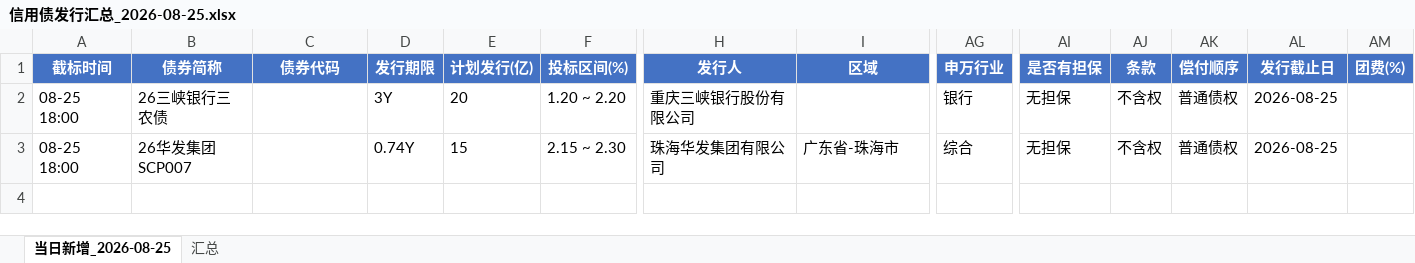
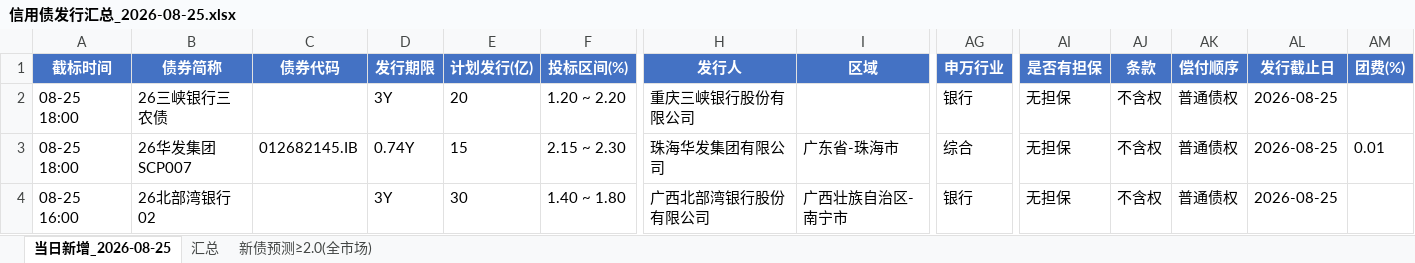
Before and after one commit to geomouse/innodealing-bond-export, an Excel workbook: data/信用债发行汇总_2026-08-25.xlsx, sheet 当日新增_2026-08-25, drawn as a sheet; only a part is shown, gaps mark what is left out; values as stored, in another font and other column widths than the file's, no borders; rows hold the shown columns only; the diff names each change by its address in the sheet, - before the commit and + after, or states it on an @@ line.

```diff
--- a/data/信用债发行汇总_2026-08-25.xlsx (sheet 当日新增_2026-08-25)
+++ b/data/信用债发行汇总_2026-08-25.xlsx (sheet 当日新增_2026-08-25)
+sheet tab: 新债预测≥2.0(全市场)
-C3 (债券代码): (empty)
+C3 (债券代码): 012682145.IB
-AM3 (团费(%)): (empty)
+AM3 (团费(%)): 0.01
+row 4: 08-25 16:00 | 26北部湾银行02 |  | 3Y | 30 | 1.40 ~ 1.80 | 广西北部湾银行股份有限公司 | 广西壮族自治区-南宁市 | 银行 | 无担保 | 不含权 | 普通债权 | 2026-08-25
```
Also changed, not shown: sheet 汇总, data/credit_bond_2026-08-19.xlsx, data/credit_bond_2026-08-20.xlsx, 6 other files.
